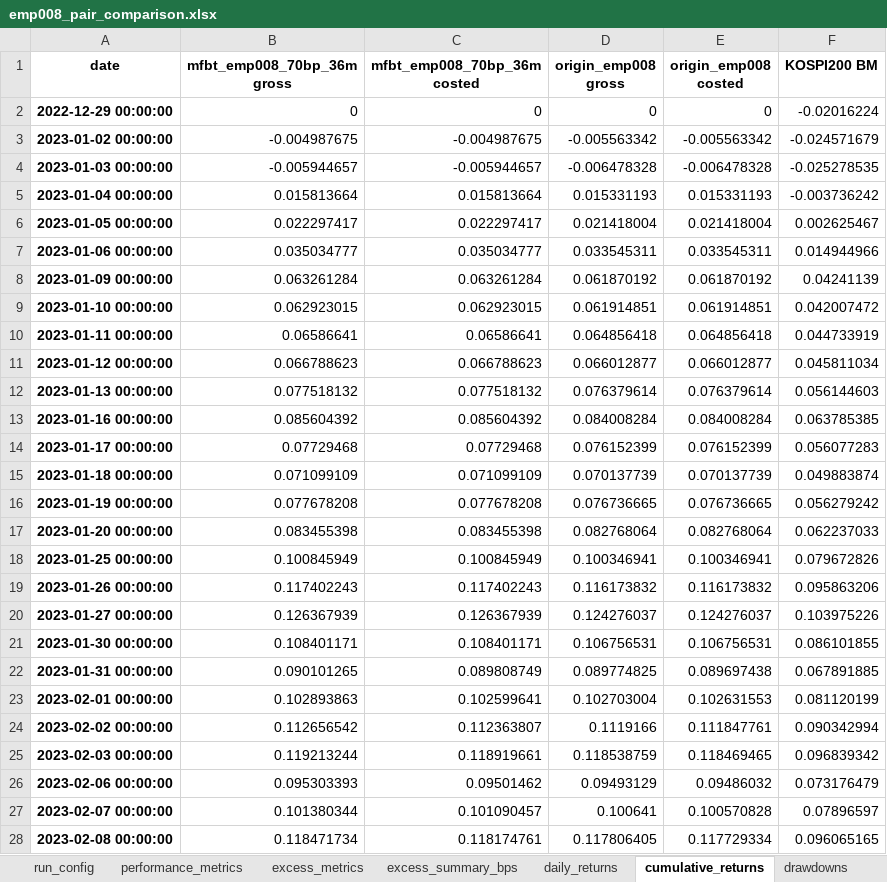
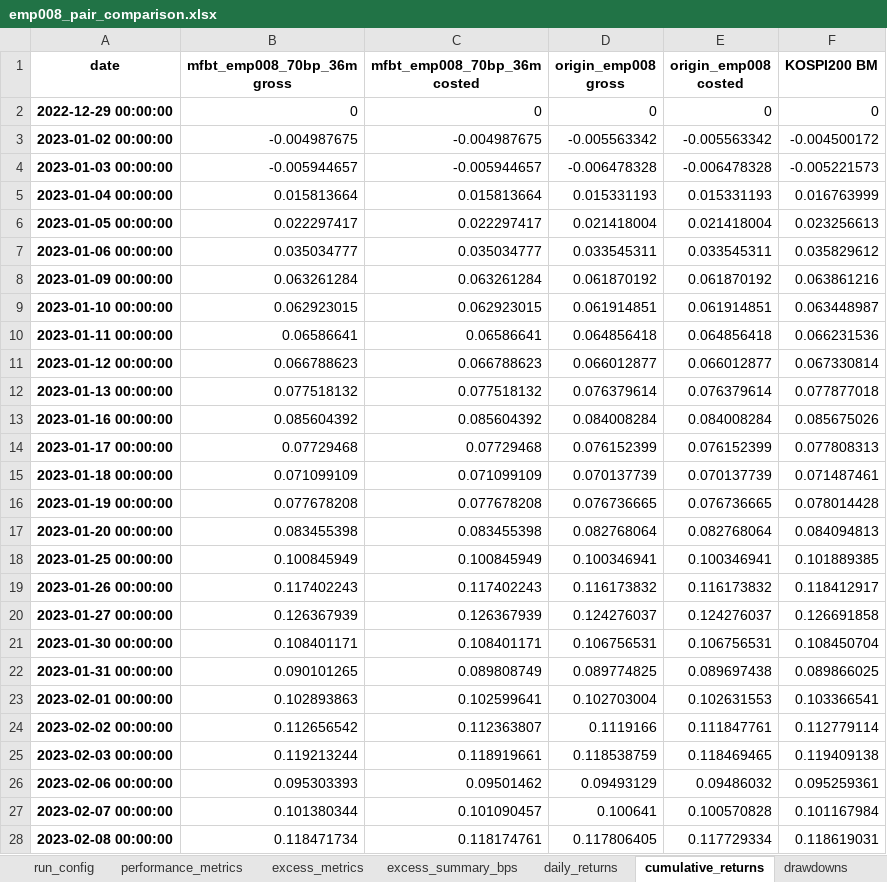
Before and after one commit to bokyoung96/shquants, an Excel workbook: results/emp008_runs/mfbt_vs_origin_emp008/emp008_pair_comparison.xlsx, sheet cumulative_returns, drawn as a sheet; only a part is shown; values as stored, in another font and other column widths than the file's, no borders; the diff covers the shown part only; the diff names each change by its address in the sheet, - before the commit and + after, or states it on an @@ line.

```diff
--- a/results/emp008_runs/mfbt_vs_origin_emp008/emp008_pair_comparison.xlsx (sheet cumulative_returns)
+++ b/results/emp008_runs/mfbt_vs_origin_emp008/emp008_pair_comparison.xlsx (sheet cumulative_returns)
-F2 (KOSPI200 BM): -0.02016224
+F2 (KOSPI200 BM): 0
-F3 (KOSPI200 BM): -0.024571679
+F3 (KOSPI200 BM): -0.004500172
-F4 (KOSPI200 BM): -0.025278535
+F4 (KOSPI200 BM): -0.005221573
-F5 (KOSPI200 BM): -0.003736242
+F5 (KOSPI200 BM): 0.016763999
-F6 (KOSPI200 BM): 0.002625467
+F6 (KOSPI200 BM): 0.023256613
-F7 (KOSPI200 BM): 0.014944966
+F7 (KOSPI200 BM): 0.035829612
-F8 (KOSPI200 BM): 0.04241139
+F8 (KOSPI200 BM): 0.063861216
-F9 (KOSPI200 BM): 0.042007472
+F9 (KOSPI200 BM): 0.063448987
-F10 (KOSPI200 BM): 0.044733919
+F10 (KOSPI200 BM): 0.066231536
-F11 (KOSPI200 BM): 0.045811034
+F11 (KOSPI200 BM): 0.067330814
-F12 (KOSPI200 BM): 0.056144603
+F12 (KOSPI200 BM): 0.077877018
-F13 (KOSPI200 BM): 0.063785385
+F13 (KOSPI200 BM): 0.085675026
-F14 (KOSPI200 BM): 0.056077283
+F14 (KOSPI200 BM): 0.077808313
-F15 (KOSPI200 BM): 0.049883874
+F15 (KOSPI200 BM): 0.071487461
-F16 (KOSPI200 BM): 0.056279242
+F16 (KOSPI200 BM): 0.078014428
-F17 (KOSPI200 BM): 0.062237033
+F17 (KOSPI200 BM): 0.084094813
-F18 (KOSPI200 BM): 0.079672826
+F18 (KOSPI200 BM): 0.101889385
-F19 (KOSPI200 BM): 0.095863206
+F19 (KOSPI200 BM): 0.118412917
-F20 (KOSPI200 BM): 0.103975226
+F20 (KOSPI200 BM): 0.126691858
-F21 (KOSPI200 BM): 0.086101855
+F21 (KOSPI200 BM): 0.108450704
-F22 (KOSPI200 BM): 0.067891885
+F22 (KOSPI200 BM): 0.089866025
-F23 (KOSPI200 BM): 0.081120199
+F23 (KOSPI200 BM): 0.103366541
-F24 (KOSPI200 BM): 0.090342994
+F24 (KOSPI200 BM): 0.112779114
-F25 (KOSPI200 BM): 0.096839342
+F25 (KOSPI200 BM): 0.119409138
-F26 (KOSPI200 BM): 0.073176479
+F26 (KOSPI200 BM): 0.095259361
-F27 (KOSPI200 BM): 0.07896597
+F27 (KOSPI200 BM): 0.101167984
-F28 (KOSPI200 BM): 0.096065165
+F28 (KOSPI200 BM): 0.118619031
```
Also changed, not shown: 803 edited cells elsewhere in this sheet, sheet cumulative_excess, sheet excess_summary_bps, sheet excess_metrics, sheet performance_metrics, sheet monthly_excess, sheet daily_excess_returns, 2 more sheets, other sheet tabs, 9 other files.
